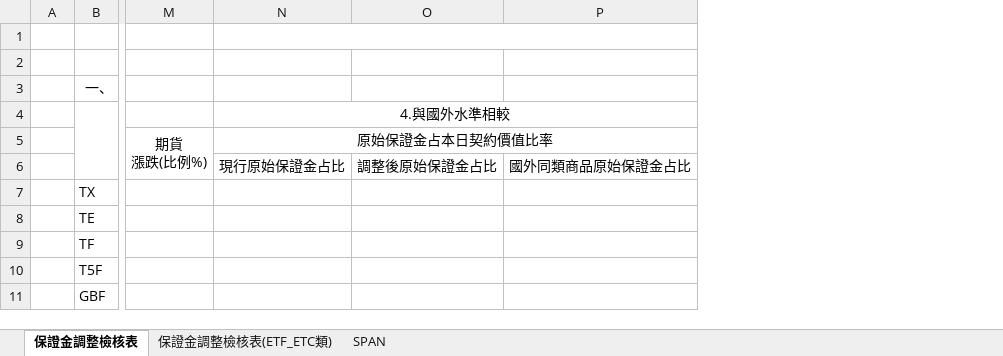
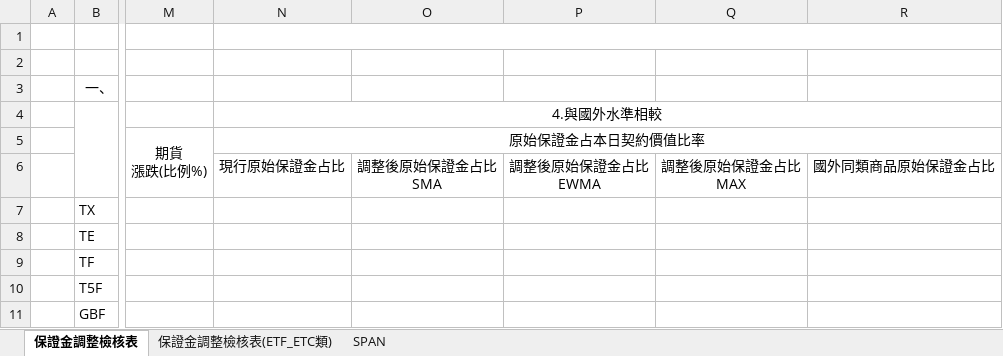
Before and after one commit to haotingchan/RekindlePhoenixCI, an Excel workbook: PhoenixCI/Excel_Template/40040.xlsx, sheet 保證金調整檢核表, drawn as a sheet; only a part is shown, gaps mark what is left out; values as stored, in another font and other column widths than the file's, no borders; removed rows and columns are numbered as before the commit, all else as after; ↵ is a line break in a cell; the diff names each change by its address in the sheet, - before the commit and + after, or states it on an @@ line.

Commit message:
調整rptx sql,40040 template更新

```diff
--- a/PhoenixCI/Excel_Template/40040.xlsx (sheet 保證金調整檢核表)
+++ b/PhoenixCI/Excel_Template/40040.xlsx (sheet 保證金調整檢核表)
-column O, row 6: 調整後原始保證金占比
+column O, row 6: 調整後原始保證金占比 ↵ SMA
+column P, row 6: 調整後原始保證金占比 ↵ EWMA
+column Q, row 6: 調整後原始保證金占比 ↵ MAX
```
Also changed, not shown: 1 other file.
